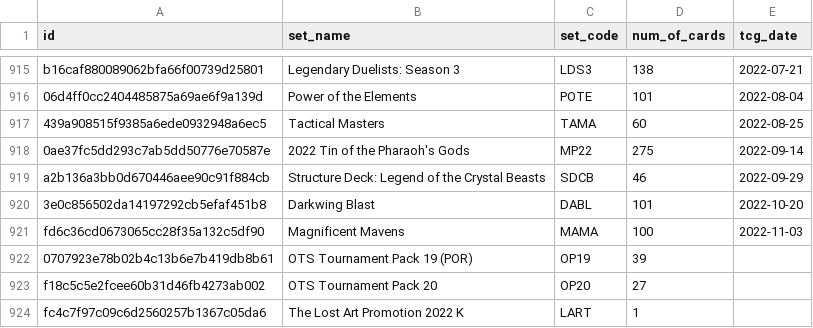
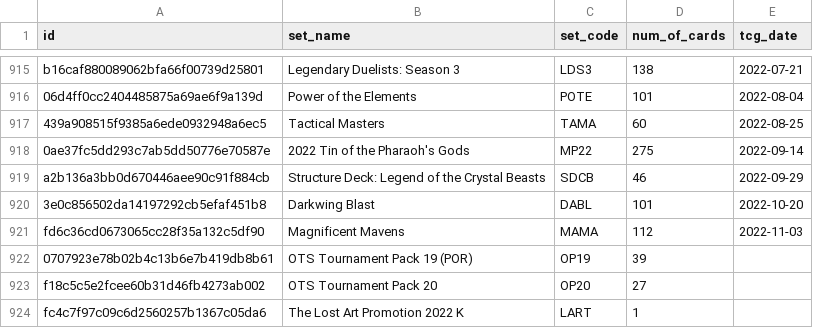
Before and after one commit to fferegrino/yu-gi-oh, a CSV file: data/cardsets.csv, drawn as a sheet; only a part is shown, gaps mark what is left out.

```diff
--- a/data/cardsets.csv
+++ b/data/cardsets.csv
@@ -920,3 +920,3 @@ a2b136a3bb0d670446aee90c91f884cb,Structure Deck: Legend of the Crystal Beasts,SD
 3e0c856502da14197292cb5efaf451b8,Darkwing Blast,DABL,101,2022-10-20
-fd6c36cd0673065cc28f35a132c5df90,Magnificent Mavens,MAMA,100,2022-11-03
+fd6c36cd0673065cc28f35a132c5df90,Magnificent Mavens,MAMA,112,2022-11-03
 0707923e78b02b4c13b6e7b419db8b61,OTS Tournament Pack 19 (POR),OP19,39,
```
Also changed, not shown: 2 other files.
